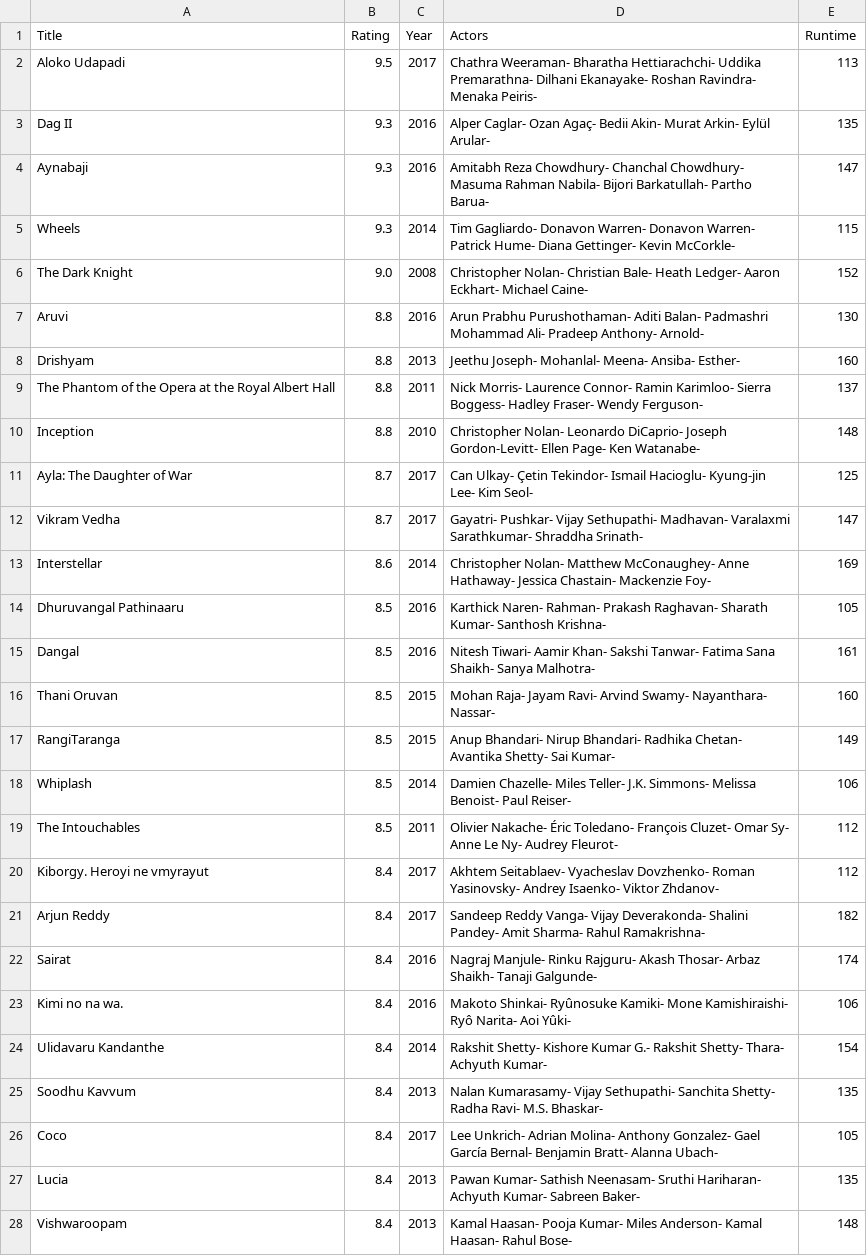
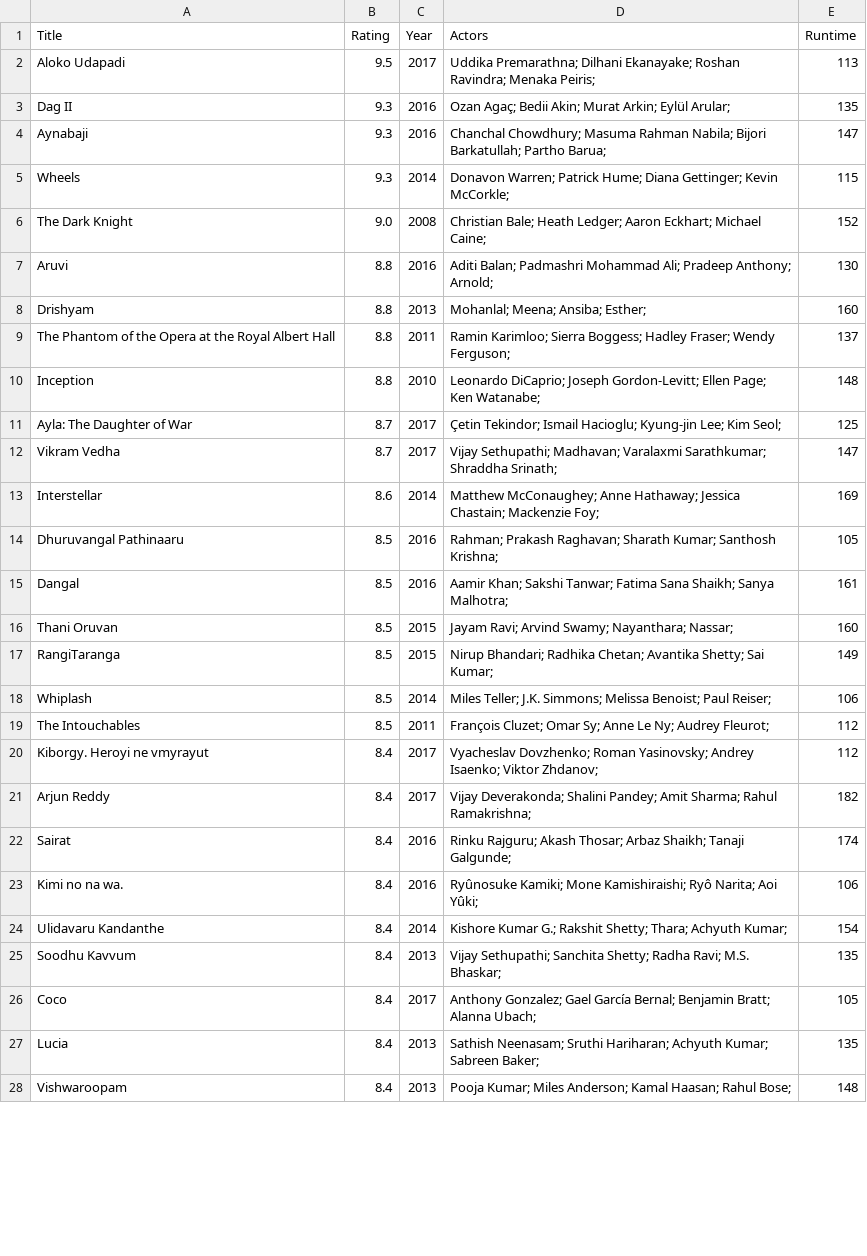
Before and after one commit to timverlaan/progammeren, a CSV file: movies.csv, drawn as a sheet; only a part is shown; the diff covers the shown part only.

```diff
--- a/movies.csv
+++ b/movies.csv
@@ -1,28 +1,28 @@
 Title,Rating,Year,Actors,Runtime
-Aloko Udapadi,9.5,2017,Chathra Weeraman- Bharatha Hettiarachchi- Uddika Premarathna- Dilhani Ekanayake- Roshan Ravindra- Menaka Peiris- ,113
-Dag II,9.3,2016,Alper Caglar- Ozan Agaç- Bedii Akin- Murat Arkin- Eylül Arular- ,135
-Aynabaji,9.3,2016,Amitabh Reza Chowdhury- Chanchal Chowdhury- Masuma Rahman Nabila- Bijori Barkatullah- Partho Barua- ,147
-Wheels,9.3,2014,Tim Gagliardo- Donavon Warren- Donavon Warren- Patrick Hume- Diana Gettinger- Kevin McCorkle- ,115
-The Dark Knight,9.0,2008,Christopher Nolan- Christian Bale- Heath Ledger- Aaron Eckhart- Michael Caine- ,152
-Aruvi,8.8,2016,Arun Prabhu Purushothaman- Aditi Balan- Padmashri Mohammad Ali- Pradeep Anthony- Arnold- ,130
-Drishyam,8.8,2013,Jeethu Joseph- Mohanlal- Meena- Ansiba- Esther- ,160
-The Phantom of the Opera at the Royal Albert Hall,8.8,2011,Nick Morris- Laurence Connor- Ramin Karimloo- Sierra Boggess- Hadley Fraser- Wendy Ferguson- ,137
-Inception,8.8,2010,Christopher Nolan- Leonardo DiCaprio- Joseph Gordon-Levitt- Ellen Page- Ken Watanabe- ,148
-Ayla: The Daughter of War,8.7,2017,Can Ulkay- Çetin Tekindor- Ismail Hacioglu- Kyung-jin Lee- Kim Seol- ,125
-Vikram Vedha,8.7,2017,Gayatri- Pushkar- Vijay Sethupathi- Madhavan- Varalaxmi Sarathkumar- Shraddha Srinath- ,147
-Interstellar,8.6,2014,Christopher Nolan- Matthew McConaughey- Anne Hathaway- Jessica Chastain- Mackenzie Foy- ,169
-Dhuruvangal Pathinaaru,8.5,2016,Karthick Naren- Rahman- Prakash Raghavan- Sharath Kumar- Santhosh Krishna- ,105
-Dangal,8.5,2016,Nitesh Tiwari- Aamir Khan- Sakshi Tanwar- Fatima Sana Shaikh- Sanya Malhotra- ,161
-Thani Oruvan,8.5,2015,Mohan Raja- Jayam Ravi- Arvind Swamy- Nayanthara- Nassar- ,160
-RangiTaranga,8.5,2015,Anup Bhandari- Nirup Bhandari- Radhika Chetan- Avantika Shetty- Sai Kumar- ,149
-Whiplash,8.5,2014,Damien Chazelle- Miles Teller- J.K. Simmons- Melissa Benoist- Paul Reiser- ,106
-The Intouchables,8.5,2011,Olivier Nakache- Éric Toledano- François Cluzet- Omar Sy- Anne Le Ny- Audrey Fleurot- ,112
-Kiborgy. Heroyi ne vmyrayut,8.4,2017,Akhtem Seitablaev- Vyacheslav Dovzhenko- Roman Yasinovsky- Andrey Isaenko- Viktor Zhdanov- ,112
-Arjun Reddy,8.4,2017,Sandeep Reddy Vanga- Vijay Deverakonda- Shalini Pandey- Amit Sharma- Rahul Ramakrishna- ,182
-Sairat,8.4,2016,Nagraj Manjule- Rinku Rajguru- Akash Thosar- Arbaz Shaikh- Tanaji Galgunde- ,174
-Kimi no na wa.,8.4,2016,Makoto Shinkai- Ryûnosuke Kamiki- Mone Kamishiraishi- Ryô Narita- Aoi Yûki- ,106
-Ulidavaru Kandanthe,8.4,2014,Rakshit Shetty- Kishore Kumar G.- Rakshit Shetty- Thara- Achyuth Kumar- ,154
-Soodhu Kavvum,8.4,2013,Nalan Kumarasamy- Vijay Sethupathi- Sanchita Shetty- Radha Ravi- M.S. Bhaskar- ,135
-Coco,8.4,2017,Lee Unkrich- Adrian Molina- Anthony Gonzalez- Gael García Bernal- Benjamin Bratt- Alanna Ubach- ,105
-Lucia,8.4,2013,Pawan Kumar- Sathish Neenasam- Sruthi Hariharan- Achyuth Kumar- Sabreen Baker- ,135
-Vishwaroopam,8.4,2013,Kamal Haasan- Pooja Kumar- Miles Anderson- Kamal Haasan- Rahul Bose- ,148
+Aloko Udapadi,9.5,2017,Uddika Premarathna; Dilhani Ekanayake; Roshan Ravindra; Menaka Peiris; ,113
+Dag II,9.3,2016,Ozan Agaç; Bedii Akin; Murat Arkin; Eylül Arular; ,135
+Aynabaji,9.3,2016,Chanchal Chowdhury; Masuma Rahman Nabila; Bijori Barkatullah; Partho Barua; ,147
+Wheels,9.3,2014,Donavon Warren; Patrick Hume; Diana Gettinger; Kevin McCorkle; ,115
+The Dark Knight,9.0,2008,Christian Bale; Heath Ledger; Aaron Eckhart; Michael Caine; ,152
+Aruvi,8.8,2016,Aditi Balan; Padmashri Mohammad Ali; Pradeep Anthony; Arnold; ,130
+Drishyam,8.8,2013,Mohanlal; Meena; Ansiba; Esther; ,160
+The Phantom of the Opera at the Royal Albert Hall,8.8,2011,Ramin Karimloo; Sierra Boggess; Hadley Fraser; Wendy Ferguson; ,137
+Inception,8.8,2010,Leonardo DiCaprio; Joseph Gordon-Levitt; Ellen Page; Ken Watanabe; ,148
+Ayla: The Daughter of War,8.7,2017,Çetin Tekindor; Ismail Hacioglu; Kyung-jin Lee; Kim Seol; ,125
+Vikram Vedha,8.7,2017,Vijay Sethupathi; Madhavan; Varalaxmi Sarathkumar; Shraddha Srinath; ,147
+Interstellar,8.6,2014,Matthew McConaughey; Anne Hathaway; Jessica Chastain; Mackenzie Foy; ,169
+Dhuruvangal Pathinaaru,8.5,2016,Rahman; Prakash Raghavan; Sharath Kumar; Santhosh Krishna; ,105
+Dangal,8.5,2016,Aamir Khan; Sakshi Tanwar; Fatima Sana Shaikh; Sanya Malhotra; ,161
+Thani Oruvan,8.5,2015,Jayam Ravi; Arvind Swamy; Nayanthara; Nassar; ,160
+RangiTaranga,8.5,2015,Nirup Bhandari; Radhika Chetan; Avantika Shetty; Sai Kumar; ,149
+Whiplash,8.5,2014,Miles Teller; J.K. Simmons; Melissa Benoist; Paul Reiser; ,106
+The Intouchables,8.5,2011,François Cluzet; Omar Sy; Anne Le Ny; Audrey Fleurot; ,112
+Kiborgy. Heroyi ne vmyrayut,8.4,2017,Vyacheslav Dovzhenko; Roman Yasinovsky; Andrey Isaenko; Viktor Zhdanov; ,112
+Arjun Reddy,8.4,2017,Vijay Deverakonda; Shalini Pandey; Amit Sharma; Rahul Ramakrishna; ,182
+Sairat,8.4,2016,Rinku Rajguru; Akash Thosar; Arbaz Shaikh; Tanaji Galgunde; ,174
+Kimi no na wa.,8.4,2016,Ryûnosuke Kamiki; Mone Kamishiraishi; Ryô Narita; Aoi Yûki; ,106
+Ulidavaru Kandanthe,8.4,2014,Kishore Kumar G.; Rakshit Shetty; Thara; Achyuth Kumar; ,154
+Soodhu Kavvum,8.4,2013,Vijay Sethupathi; Sanchita Shetty; Radha Ravi; M.S. Bhaskar; ,135
+Coco,8.4,2017,Anthony Gonzalez; Gael García Bernal; Benjamin Bratt; Alanna Ubach; ,105
+Lucia,8.4,2013,Sathish Neenasam; Sruthi Hariharan; Achyuth Kumar; Sabreen Baker; ,135
+Vishwaroopam,8.4,2013,Pooja Kumar; Miles Anderson; Kamal Haasan; Rahul Bose; ,148
```
Also changed, not shown: 1 removed row and 22 edited cells elsewhere in this file, 3 other files.
